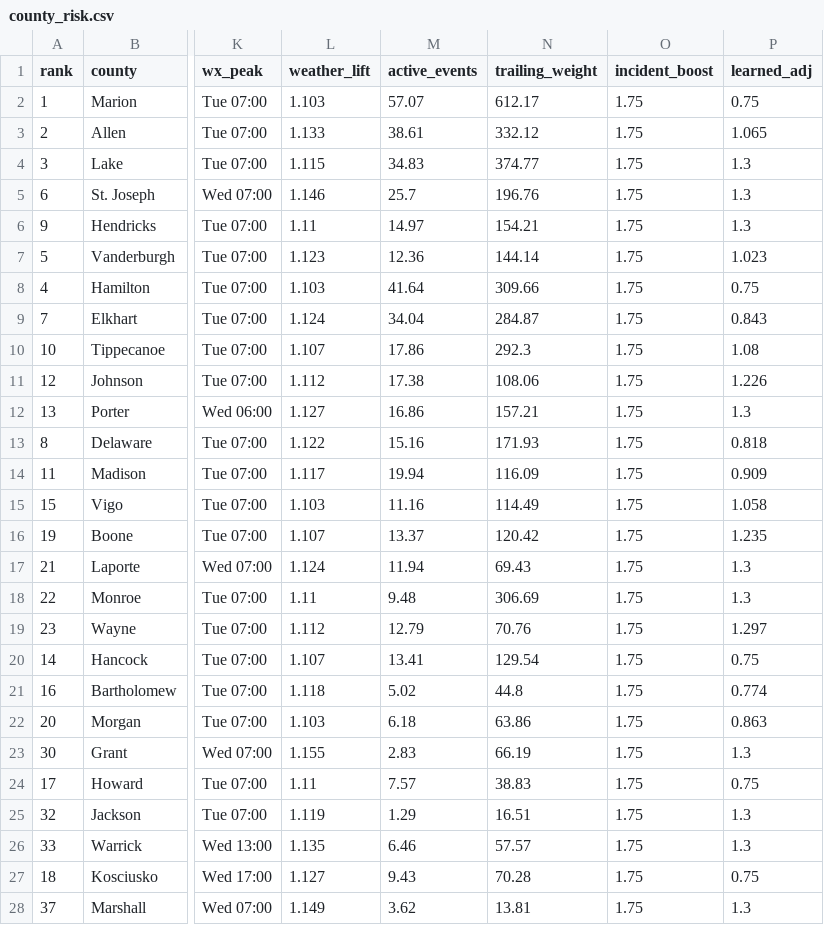
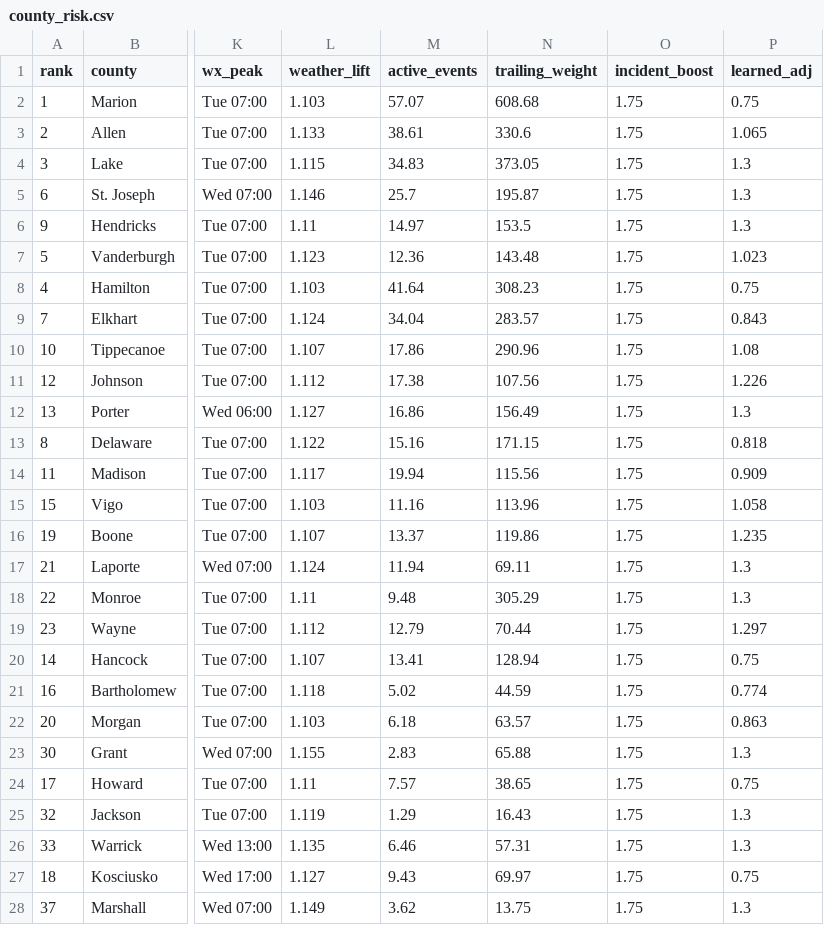
Before and after one commit to danielliu12/accident-forecaster, a CSV file: docs/county_risk.csv, drawn as a sheet; only a part is shown, gaps mark what is left out; the diff covers the shown part only; the diff names each change by its address in the sheet, - before the commit and + after, or states it on an @@ line.

```diff
--- a/docs/county_risk.csv
+++ b/docs/county_risk.csv
-N2 (trailing_weight): 612.17
+N2 (trailing_weight): 608.68
-N3 (trailing_weight): 332.12
+N3 (trailing_weight): 330.6
-N4 (trailing_weight): 374.77
+N4 (trailing_weight): 373.05
-N5 (trailing_weight): 196.76
+N5 (trailing_weight): 195.87
-N6 (trailing_weight): 154.21
+N6 (trailing_weight): 153.5
-N7 (trailing_weight): 144.14
+N7 (trailing_weight): 143.48
-N8 (trailing_weight): 309.66
+N8 (trailing_weight): 308.23
-N9 (trailing_weight): 284.87
+N9 (trailing_weight): 283.57
-N10 (trailing_weight): 292.3
+N10 (trailing_weight): 290.96
-N11 (trailing_weight): 108.06
+N11 (trailing_weight): 107.56
-N12 (trailing_weight): 157.21
+N12 (trailing_weight): 156.49
-N13 (trailing_weight): 171.93
+N13 (trailing_weight): 171.15
-N14 (trailing_weight): 116.09
+N14 (trailing_weight): 115.56
-N15 (trailing_weight): 114.49
+N15 (trailing_weight): 113.96
-N16 (trailing_weight): 120.42
+N16 (trailing_weight): 119.86
-N17 (trailing_weight): 69.43
+N17 (trailing_weight): 69.11
-N18 (trailing_weight): 306.69
+N18 (trailing_weight): 305.29
-N19 (trailing_weight): 70.76
+N19 (trailing_weight): 70.44
-N20 (trailing_weight): 129.54
+N20 (trailing_weight): 128.94
-N21 (trailing_weight): 44.8
+N21 (trailing_weight): 44.59
-N22 (trailing_weight): 63.86
+N22 (trailing_weight): 63.57
-N23 (trailing_weight): 66.19
+N23 (trailing_weight): 65.88
-N24 (trailing_weight): 38.83
+N24 (trailing_weight): 38.65
-N25 (trailing_weight): 16.51
+N25 (trailing_weight): 16.43
-N26 (trailing_weight): 57.57
+N26 (trailing_weight): 57.31
-N27 (trailing_weight): 70.28
+N27 (trailing_weight): 69.97
-N28 (trailing_weight): 13.81
+N28 (trailing_weight): 13.75
```
Also changed, not shown: 1 added row, 1 removed row and 77 edited cells elsewhere in this file, docs/county_targets.csv, 7 other files.
